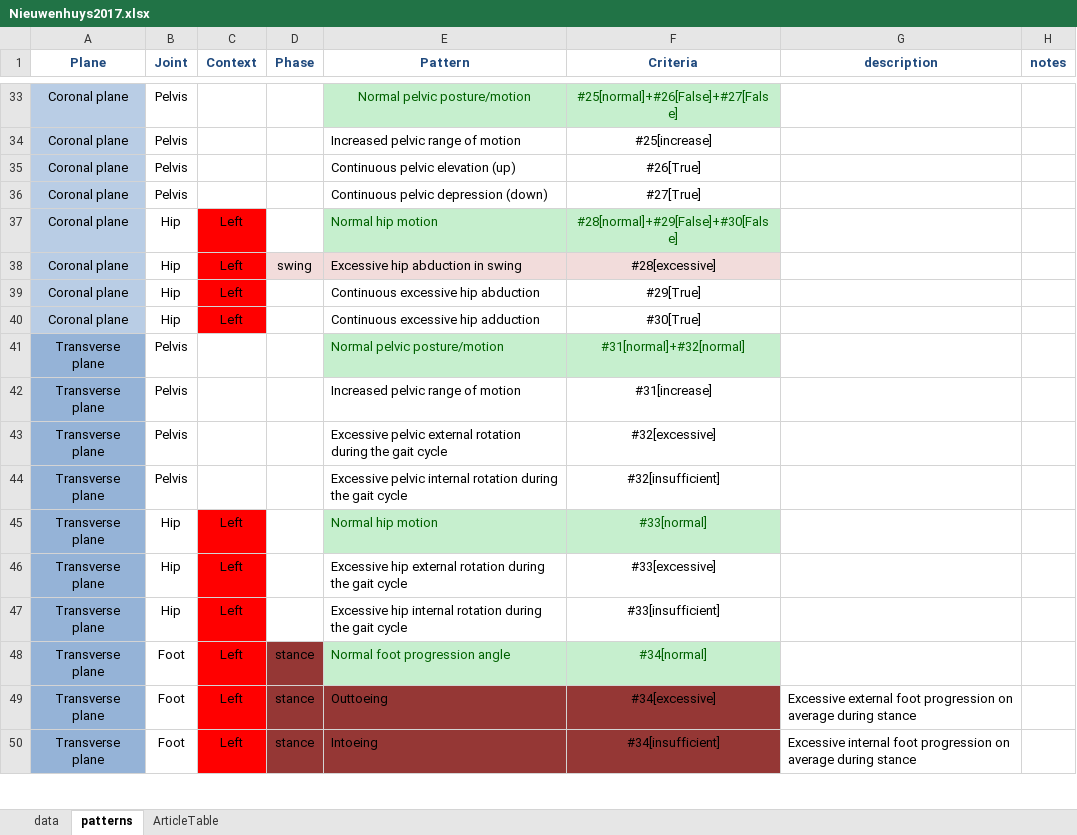
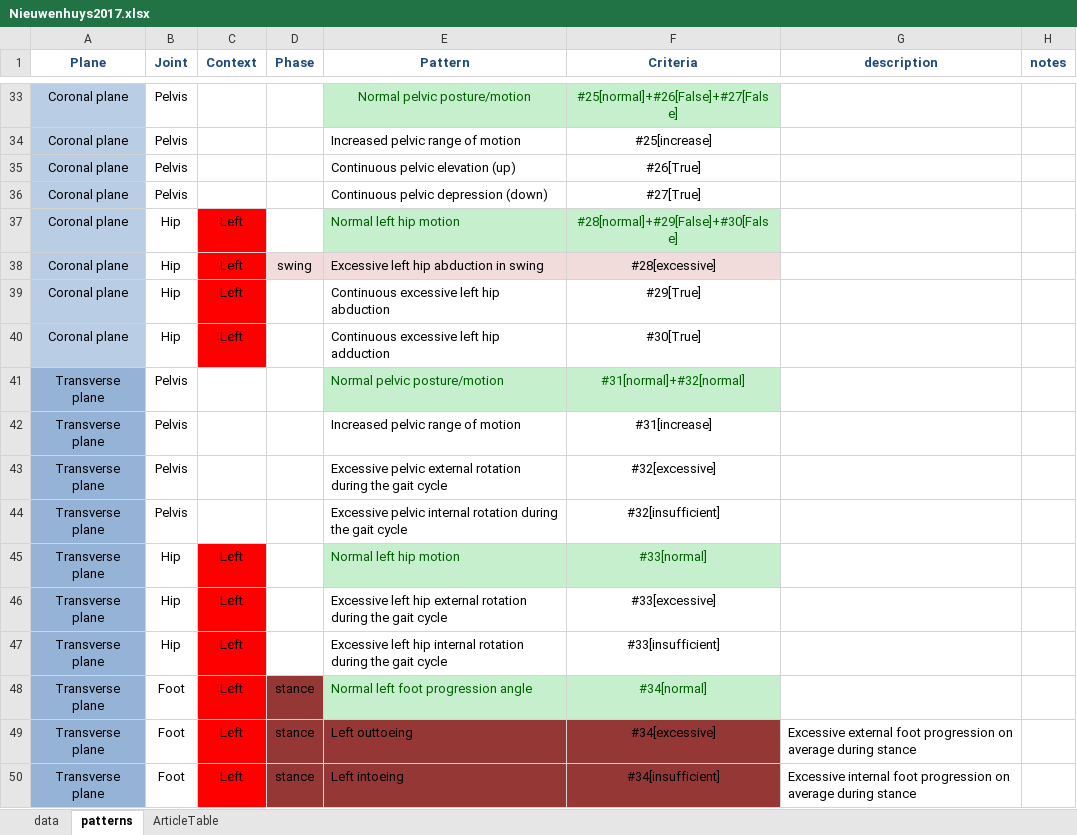
Before and after one commit to pyCGM2/pyCGM2, an Excel workbook: pyCGM2/Settings/jointPatterns/Nieuwenhuys2017.xlsx, sheet patterns, drawn as a sheet; only a part is shown, gaps mark what is left out; values as stored, in another font and other column widths than the file's, no borders; the diff covers the shown part only; the diff names each change by its address in the sheet, - before the commit and + after, or states it on an @@ line.

```diff
--- a/pyCGM2/Settings/jointPatterns/Nieuwenhuys2017.xlsx (sheet patterns)
+++ b/pyCGM2/Settings/jointPatterns/Nieuwenhuys2017.xlsx (sheet patterns)
-E37 (Pattern): Normal hip motion
+E37 (Pattern): Normal left hip motion
-E38 (Pattern): Excessive hip abduction in swing
+E38 (Pattern): Excessive left hip abduction in swing
-E39 (Pattern): Continuous excessive hip abduction
+E39 (Pattern): Continuous excessive left hip abduction
-E40 (Pattern): Continuous excessive hip adduction
+E40 (Pattern): Continuous excessive left hip adduction
-E45 (Pattern): Normal hip motion
+E45 (Pattern): Normal left hip motion
-E46 (Pattern): Excessive hip external…
+E46 (Pattern): Excessive left hip external…
-E47 (Pattern): Excessive hip internal…
+E47 (Pattern): Excessive left hip internal…
-E48 (Pattern): Normal foot progression angle
+E48 (Pattern): Normal left foot progression angle
-E49 (Pattern): Outtoeing
+E49 (Pattern): Left outtoeing
-E50 (Pattern): Intoeing
+E50 (Pattern): Left intoeing
```
Also changed, not shown: 60 edited cells elsewhere in this sheet, 2 other files.
